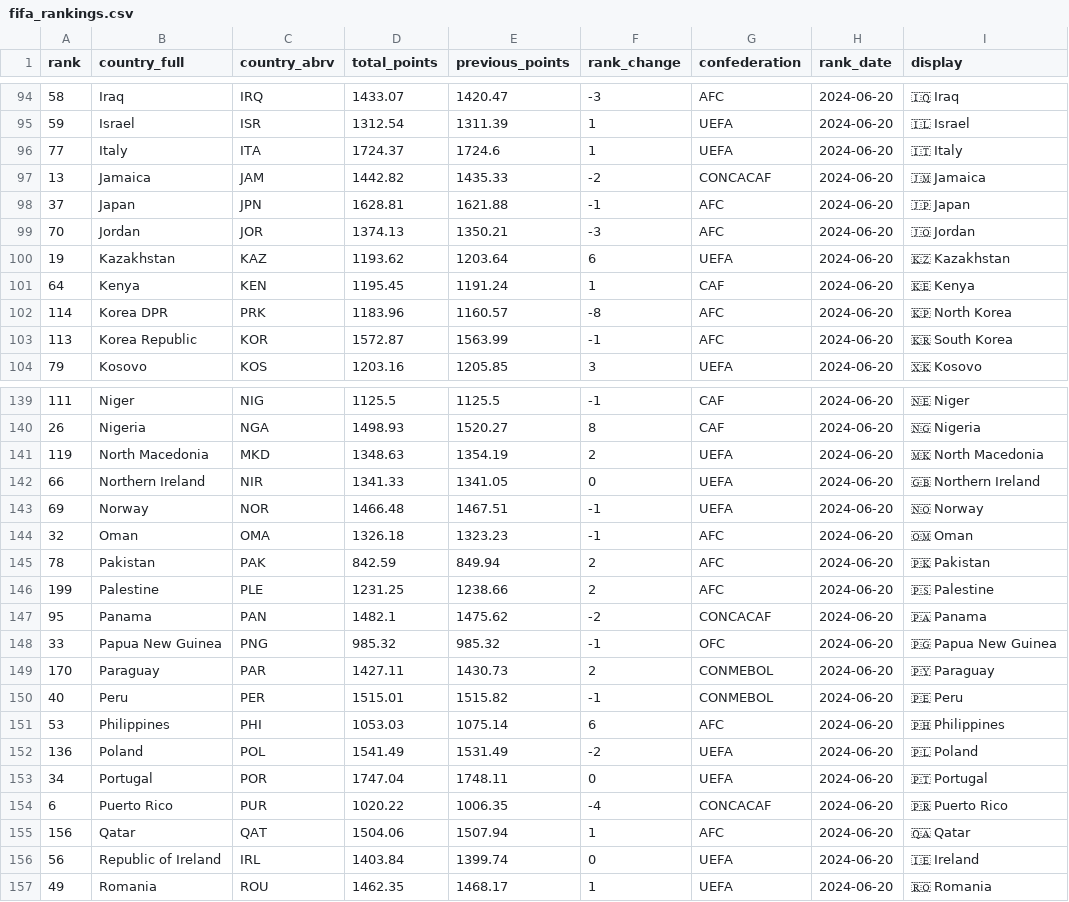
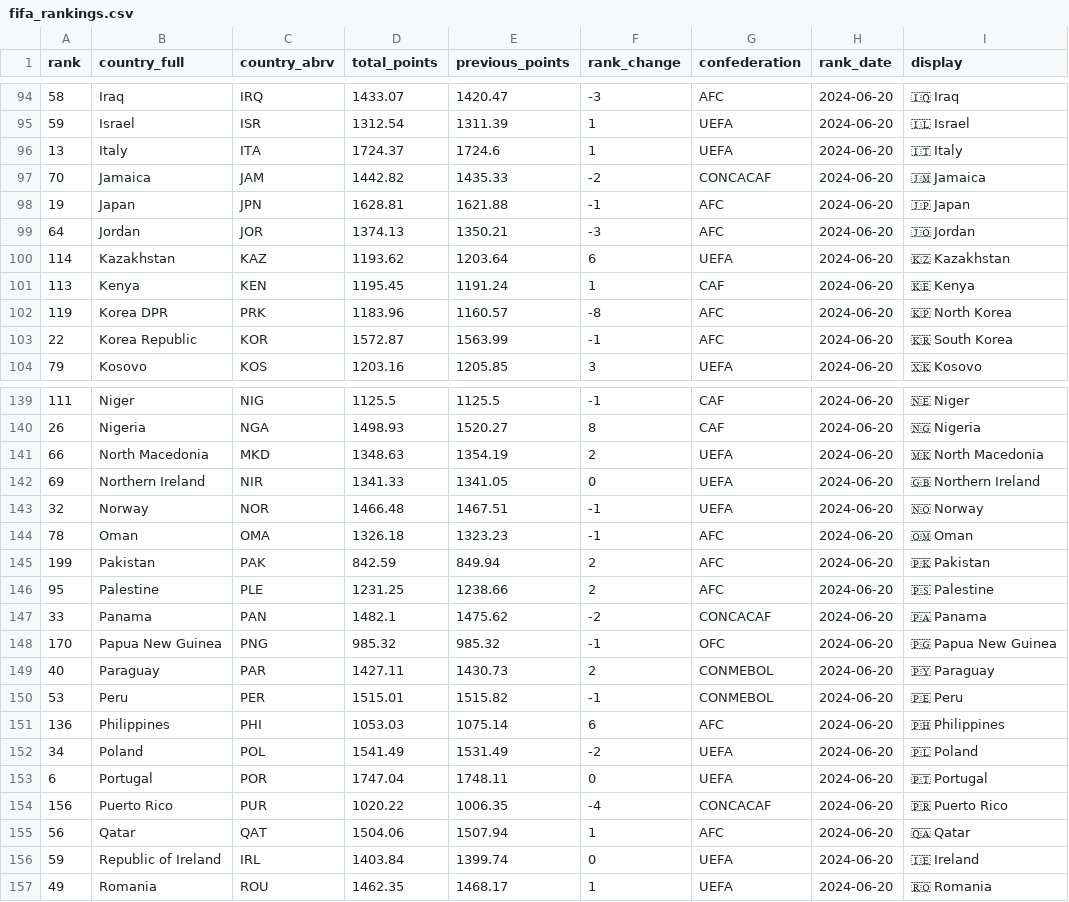
Before and after one commit to okhleif-10/seleccion, a CSV file: assets/fifa_rankings.csv, drawn as a sheet; only a part is shown, gaps mark what is left out; the diff covers the shown part only.

```diff
--- a/assets/fifa_rankings.csv
+++ b/assets/fifa_rankings.csv
@@ -95,10 +95,10 @@ rank,country_full,country_abrv,total_points,previous_points,rank_change,confeder
 59,Israel,ISR,1312.54,1311.39,1,UEFA,2024-06-20,🇮🇱 Israel
-77,Italy,ITA,1724.37,1724.6,1,UEFA,2024-06-20,🇮🇹 Italy
-13,Jamaica,JAM,1442.82,1435.33,-2,CONCACAF,2024-06-20,🇯🇲 Jamaica
-37,Japan,JPN,1628.81,1621.88,-1,AFC,2024-06-20,🇯🇵 Japan
-70,Jordan,JOR,1374.13,1350.21,-3,AFC,2024-06-20,🇯🇴 Jordan
-19,Kazakhstan,KAZ,1193.62,1203.64,6,UEFA,2024-06-20,🇰🇿 Kazakhstan
-64,Kenya,KEN,1195.45,1191.24,1,CAF,2024-06-20,🇰🇪 Kenya
-114,Korea DPR,PRK,1183.96,1160.57,-8,AFC,2024-06-20,🇰🇵 North Korea
-113,Korea Republic,KOR,1572.87,1563.99,-1,AFC,2024-06-20,🇰🇷 South Korea
+13,Italy,ITA,1724.37,1724.6,1,UEFA,2024-06-20,🇮🇹 Italy
+70,Jamaica,JAM,1442.82,1435.33,-2,CONCACAF,2024-06-20,🇯🇲 Jamaica
+19,Japan,JPN,1628.81,1621.88,-1,AFC,2024-06-20,🇯🇵 Japan
+64,Jordan,JOR,1374.13,1350.21,-3,AFC,2024-06-20,🇯🇴 Jordan
+114,Kazakhstan,KAZ,1193.62,1203.64,6,UEFA,2024-06-20,🇰🇿 Kazakhstan
+113,Kenya,KEN,1195.45,1191.24,1,CAF,2024-06-20,🇰🇪 Kenya
+119,Korea DPR,PRK,1183.96,1160.57,-8,AFC,2024-06-20,🇰🇵 North Korea
+22,Korea Republic,KOR,1572.87,1563.99,-1,AFC,2024-06-20,🇰🇷 South Korea
 79,Kosovo,KOS,1203.16,1205.85,3,UEFA,2024-06-20,🇽🇰 Kosovo
@@ -140,18 +140,18 @@ rank,country_full,country_abrv,total_points,previous_points,rank_change,confeder
 26,Nigeria,NGA,1498.93,1520.27,8,CAF,2024-06-20,🇳🇬 Nigeria
-119,North Macedonia,MKD,1348.63,1354.19,2,UEFA,2024-06-20,🇲🇰 North Macedonia
-66,Northern Ireland,NIR,1341.33,1341.05,0,UEFA,2024-06-20,🇬🇧 Northern Ireland
-69,Norway,NOR,1466.48,1467.51,-1,UEFA,2024-06-20,🇳🇴 Norway
-32,Oman,OMA,1326.18,1323.23,-1,AFC,2024-06-20,🇴🇲 Oman
-78,Pakistan,PAK,842.59,849.94,2,AFC,2024-06-20,🇵🇰 Pakistan
-199,Palestine,PLE,1231.25,1238.66,2,AFC,2024-06-20,🇵🇸 Palestine
-95,Panama,PAN,1482.1,1475.62,-2,CONCACAF,2024-06-20,🇵🇦 Panama
-33,Papua New Guinea,PNG,985.32,985.32,-1,OFC,2024-06-20,🇵🇬 Papua New Guinea
-170,Paraguay,PAR,1427.11,1430.73,2,CONMEBOL,2024-06-20,🇵🇾 Paraguay
-40,Peru,PER,1515.01,1515.82,-1,CONMEBOL,2024-06-20,🇵🇪 Peru
-53,Philippines,PHI,1053.03,1075.14,6,AFC,2024-06-20,🇵🇭 Philippines
-136,Poland,POL,1541.49,1531.49,-2,UEFA,2024-06-20,🇵🇱 Poland
-34,Portugal,POR,1747.04,1748.11,0,UEFA,2024-06-20,🇵🇹 Portugal
-6,Puerto Rico,PUR,1020.22,1006.35,-4,CONCACAF,2024-06-20,🇵🇷 Puerto Rico
-156,Qatar,QAT,1504.06,1507.94,1,AFC,2024-06-20,🇶🇦 Qatar
-56,Republic of Ireland,IRL,1403.84,1399.74,0,UEFA,2024-06-20,🇮🇪 Ireland
+66,North Macedonia,MKD,1348.63,1354.19,2,UEFA,2024-06-20,🇲🇰 North Macedonia
+69,Northern Ireland,NIR,1341.33,1341.05,0,UEFA,2024-06-20,🇬🇧 Northern Ireland
+32,Norway,NOR,1466.48,1467.51,-1,UEFA,2024-06-20,🇳🇴 Norway
+78,Oman,OMA,1326.18,1323.23,-1,AFC,2024-06-20,🇴🇲 Oman
+199,Pakistan,PAK,842.59,849.94,2,AFC,2024-06-20,🇵🇰 Pakistan
+95,Palestine,PLE,1231.25,1238.66,2,AFC,2024-06-20,🇵🇸 Palestine
+33,Panama,PAN,1482.1,1475.62,-2,CONCACAF,2024-06-20,🇵🇦 Panama
+170,Papua New Guinea,PNG,985.32,985.32,-1,OFC,2024-06-20,🇵🇬 Papua New Guinea
+40,Paraguay,PAR,1427.11,1430.73,2,CONMEBOL,2024-06-20,🇵🇾 Paraguay
+53,Peru,PER,1515.01,1515.82,-1,CONMEBOL,2024-06-20,🇵🇪 Peru
+136,Philippines,PHI,1053.03,1075.14,6,AFC,2024-06-20,🇵🇭 Philippines
+34,Poland,POL,1541.49,1531.49,-2,UEFA,2024-06-20,🇵🇱 Poland
+6,Portugal,POR,1747.04,1748.11,0,UEFA,2024-06-20,🇵🇹 Portugal
+156,Puerto Rico,PUR,1020.22,1006.35,-4,CONCACAF,2024-06-20,🇵🇷 Puerto Rico
+56,Qatar,QAT,1504.06,1507.94,1,AFC,2024-06-20,🇶🇦 Qatar
+59,Republic of Ireland,IRL,1403.84,1399.74,0,UEFA,2024-06-20,🇮🇪 Ireland
 49,Romania,ROU,1462.35,1468.17,1,UEFA,2024-06-20,🇷🇴 Romania
```
Also changed, not shown: 1 added row, 1 removed row and 42 edited cells elsewhere in this file.
